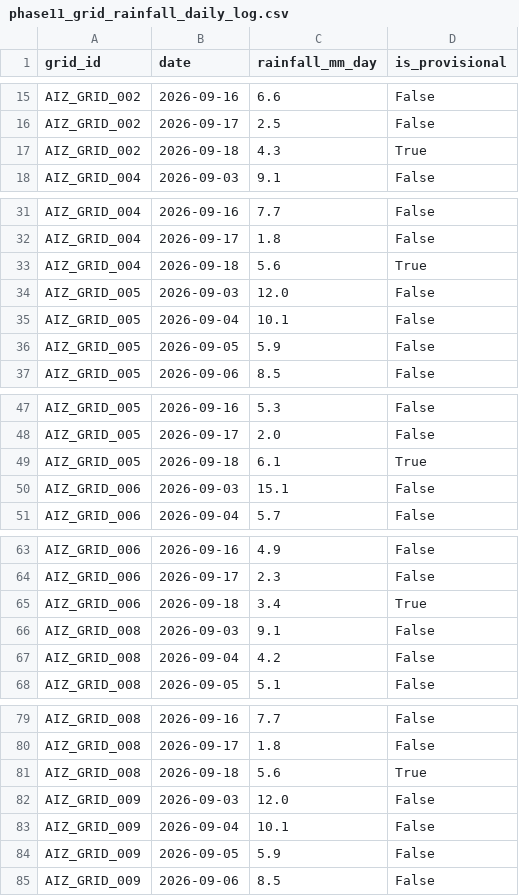
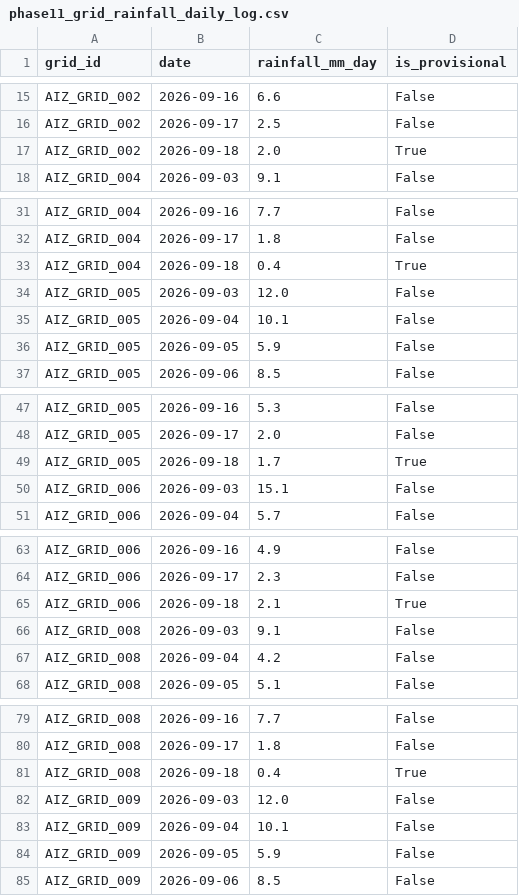
Before and after one commit to aadityachaudhary081-maker/sih, a CSV file: phase11_grid_rainfall_daily_log.csv, drawn as a sheet; only a part is shown, gaps mark what is left out; the diff covers the shown part only.

```diff
--- a/phase11_grid_rainfall_daily_log.csv
+++ b/phase11_grid_rainfall_daily_log.csv
@@ -16,3 +16,3 @@ AIZ_GRID_002,2026-09-16,6.6,False
 AIZ_GRID_002,2026-09-17,2.5,False
-AIZ_GRID_002,2026-09-18,4.3,True
+AIZ_GRID_002,2026-09-18,2.0,True
 AIZ_GRID_004,2026-09-03,9.1,False
@@ -32,3 +32,3 @@ AIZ_GRID_004,2026-09-16,7.7,False
 AIZ_GRID_004,2026-09-17,1.8,False
-AIZ_GRID_004,2026-09-18,5.6,True
+AIZ_GRID_004,2026-09-18,0.4,True
 AIZ_GRID_005,2026-09-03,12.0,False
@@ -48,3 +48,3 @@ AIZ_GRID_005,2026-09-16,5.3,False
 AIZ_GRID_005,2026-09-17,2.0,False
-AIZ_GRID_005,2026-09-18,6.1,True
+AIZ_GRID_005,2026-09-18,1.7,True
 AIZ_GRID_006,2026-09-03,15.1,False
@@ -64,3 +64,3 @@ AIZ_GRID_006,2026-09-16,4.9,False
 AIZ_GRID_006,2026-09-17,2.3,False
-AIZ_GRID_006,2026-09-18,3.4,True
+AIZ_GRID_006,2026-09-18,2.1,True
 AIZ_GRID_008,2026-09-03,9.1,False
@@ -80,3 +80,3 @@ AIZ_GRID_008,2026-09-16,7.7,False
 AIZ_GRID_008,2026-09-17,1.8,False
-AIZ_GRID_008,2026-09-18,5.6,True
+AIZ_GRID_008,2026-09-18,0.4,True
 AIZ_GRID_009,2026-09-03,12.0,False
```
Also changed, not shown: 18 edited cells elsewhere in this file, data/all_daily_live_predictions.csv, data/latest_location_risk.csv, 2 other files.
